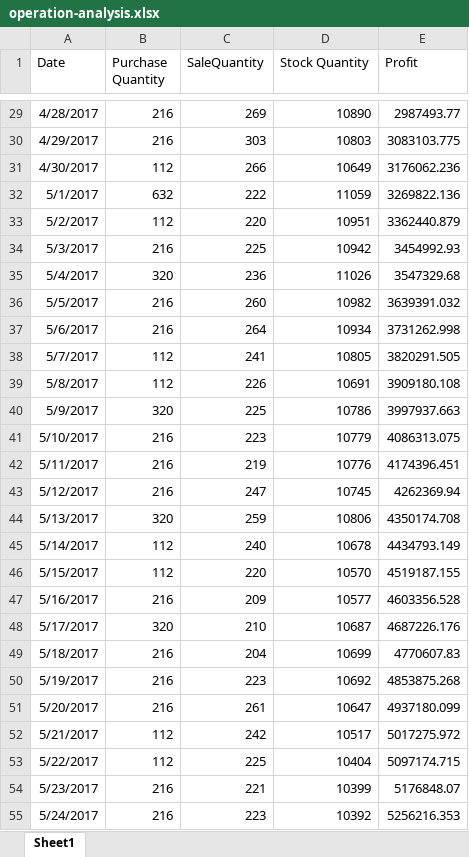
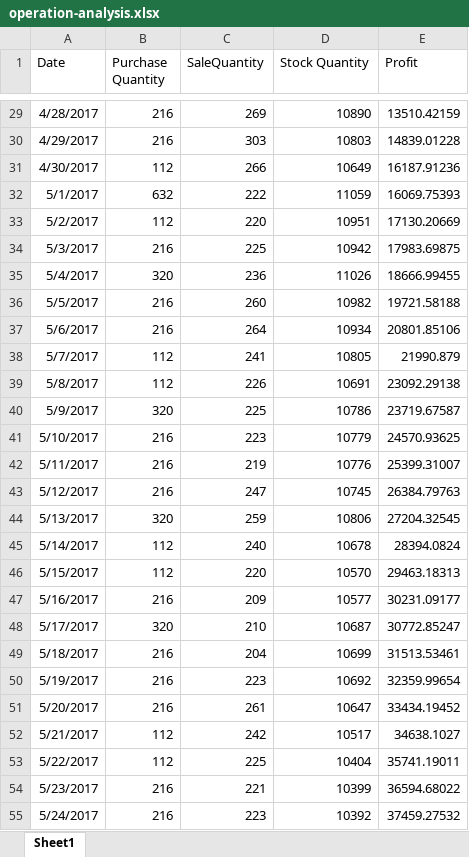
Before and after one commit to YuZhengya90/TheWisp, an Excel workbook: data-mining/delivery/operation-analysis.xlsx, sheet Sheet1, drawn as a sheet; only a part is shown, gaps mark what is left out; values as stored, in another font and other column widths than the file's, no borders; the diff covers the shown part only; the diff names each change by its address in the sheet, - before the commit and + after, or states it on an @@ line.

Commit message:
Fix operation analysis
Fix profit calculation

```diff
--- a/data-mining/delivery/operation-analysis.xlsx (sheet Sheet1)
+++ b/data-mining/delivery/operation-analysis.xlsx (sheet Sheet1)
-E29 (Profit): 2987493.77
+E29 (Profit): 13510.42159
-E30 (Profit): 3083103.775
+E30 (Profit): 14839.01228
-E31 (Profit): 3176062.236
+E31 (Profit): 16187.91236
-E32 (Profit): 3269822.136
+E32 (Profit): 16069.75393
-E33 (Profit): 3362440.879
+E33 (Profit): 17130.20669
-E34 (Profit): 3454992.93
+E34 (Profit): 17983.69875
-E35 (Profit): 3547329.68
+E35 (Profit): 18666.99455
-E36 (Profit): 3639391.032
+E36 (Profit): 19721.58188
-E37 (Profit): 3731262.998
+E37 (Profit): 20801.85106
-E38 (Profit): 3820291.505
+E38 (Profit): 21990.879
-E39 (Profit): 3909180.108
+E39 (Profit): 23092.29138
-E40 (Profit): 3997937.663
+E40 (Profit): 23719.67587
-E41 (Profit): 4086313.075
+E41 (Profit): 24570.93625
-E42 (Profit): 4174396.451
+E42 (Profit): 25399.31007
-E43 (Profit): 4262369.94
+E43 (Profit): 26384.79763
-E44 (Profit): 4350174.708
+E44 (Profit): 27204.32545
-E45 (Profit): 4434793.149
+E45 (Profit): 28394.0824
-E46 (Profit): 4519187.155
+E46 (Profit): 29463.18313
-E47 (Profit): 4603356.528
+E47 (Profit): 30231.09177
-E48 (Profit): 4687226.176
+E48 (Profit): 30772.85247
-E49 (Profit): 4770607.83
+E49 (Profit): 31513.53461
-E50 (Profit): 4853875.268
+E50 (Profit): 32359.99654
-E51 (Profit): 4937180.099
+E51 (Profit): 33434.19452
-E52 (Profit): 5017275.972
+E52 (Profit): 34638.1027
-E53 (Profit): 5097174.715
+E53 (Profit): 35741.19011
-E54 (Profit): 5176848.07
+E54 (Profit): 36594.68022
-E55 (Profit): 5256216.353
+E55 (Profit): 37459.27532
```
Also changed, not shown: 64 edited cells elsewhere in this sheet, 2 other files.
